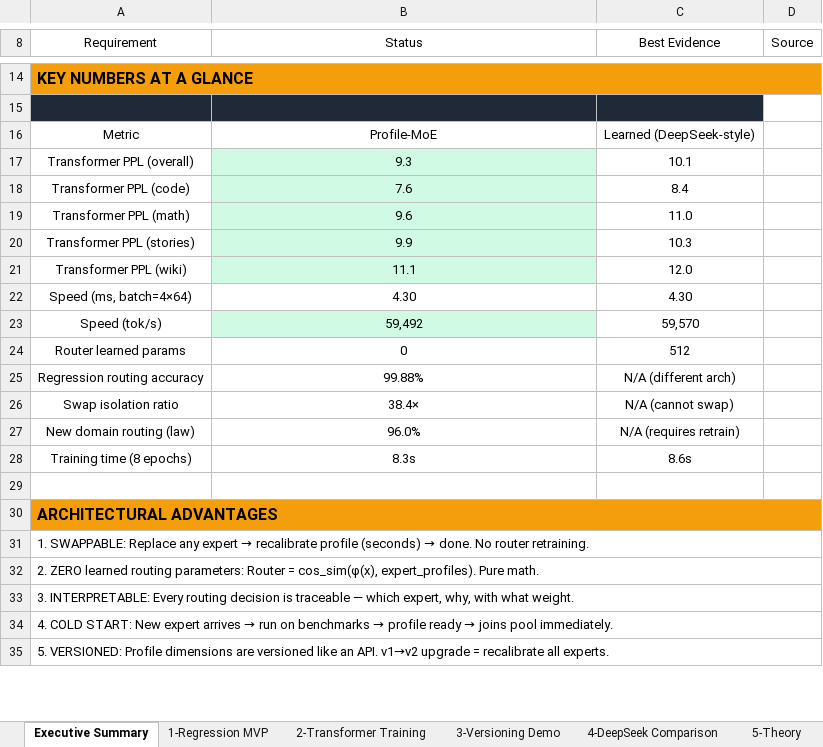
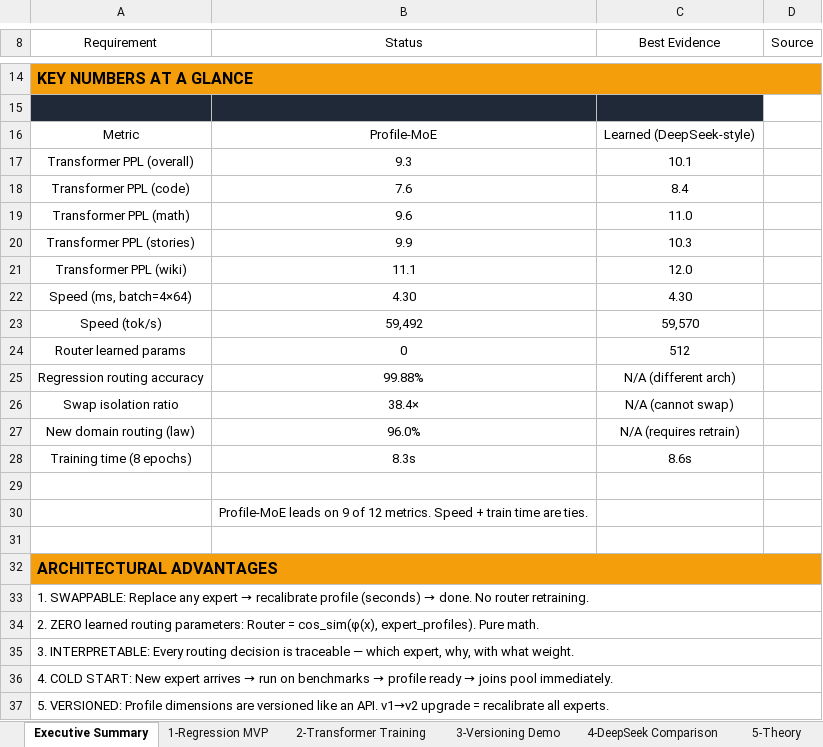
Before and after one commit to washingtoneimae-dot/profile-moe, an Excel workbook: FINDINGS.xlsx, sheet Executive Summary, drawn as a sheet; only a part is shown, gaps mark what is left out; values as stored, in another font and other column widths than the file's, no borders; the diff names each change by its address in the sheet, - before the commit and + after, or states it on an @@ line.

```diff
--- a/FINDINGS.xlsx (sheet Executive Summary)
+++ b/FINDINGS.xlsx (sheet Executive Summary)
-B17:B21 fill: #D1FAE5
+B17:B21 fill: none
-B23 fill: #D1FAE5
+B23 fill: none
+row 30:  | Profile-MoE leads on 9 of 12 metrics. Speed + train time are ties.
+row 31: (empty)
```
Also changed, not shown: sheet 2-Transformer Training, sheet 1-Regression MVP, sheet 6-Raw Data, 1 other file.
